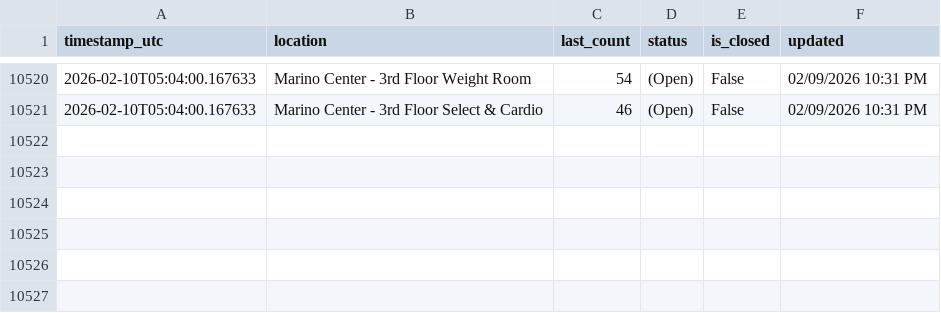
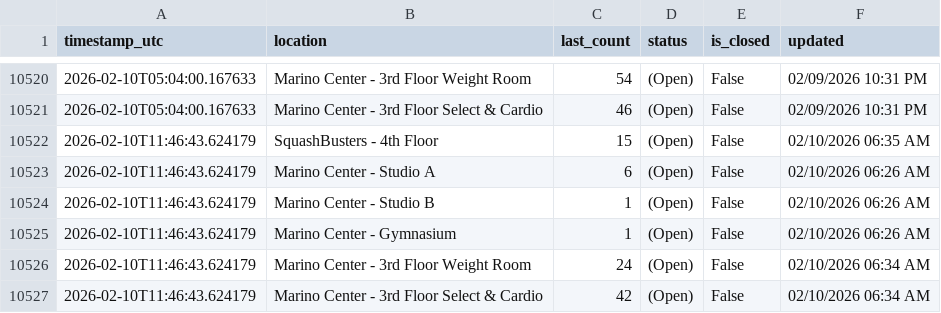
Before and after one commit to Anuttan/GymPulse-NEU, a CSV file: data/facility_data.csv, drawn as a sheet; only a part is shown, gaps mark what is left out.

Commit message:
Update facility data

```diff
--- a/data/facility_data.csv
+++ b/data/facility_data.csv
@@ -10521 +10521,7 @@ timestamp_utc,location,last_count,status,is_closed,updated
 2026-02-10T05:04:00.167633,Marino Center - 3rd Floor Select & Cardio,46,(Open),False,02/09/2026 10:31 PM
+2026-02-10T11:46:43.624179,SquashBusters - 4th Floor,15,(Open),False,02/10/2026 06:35 AM
+2026-02-10T11:46:43.624179,Marino Center - Studio A,6,(Open),False,02/10/2026 06:26 AM
+2026-02-10T11:46:43.624179,Marino Center - Studio B,1,(Open),False,02/10/2026 06:26 AM
+2026-02-10T11:46:43.624179,Marino Center - Gymnasium,1,(Open),False,02/10/2026 06:26 AM
+2026-02-10T11:46:43.624179,Marino Center - 3rd Floor Weight Room,24,(Open),False,02/10/2026 06:34 AM
+2026-02-10T11:46:43.624179,Marino Center - 3rd Floor Select & Cardio,42,(Open),False,02/10/2026 06:34 AM
```
Also changed, not shown: 1 other file.
